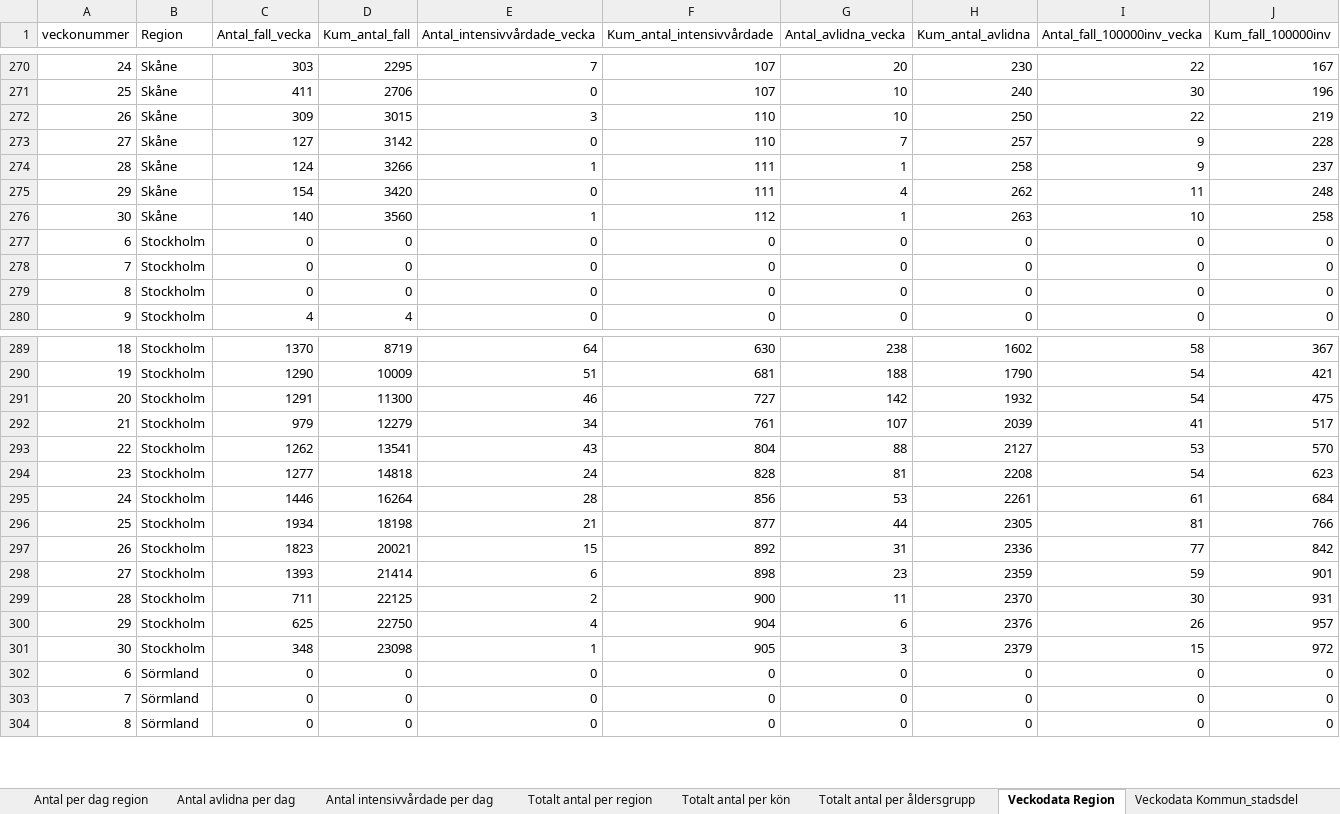
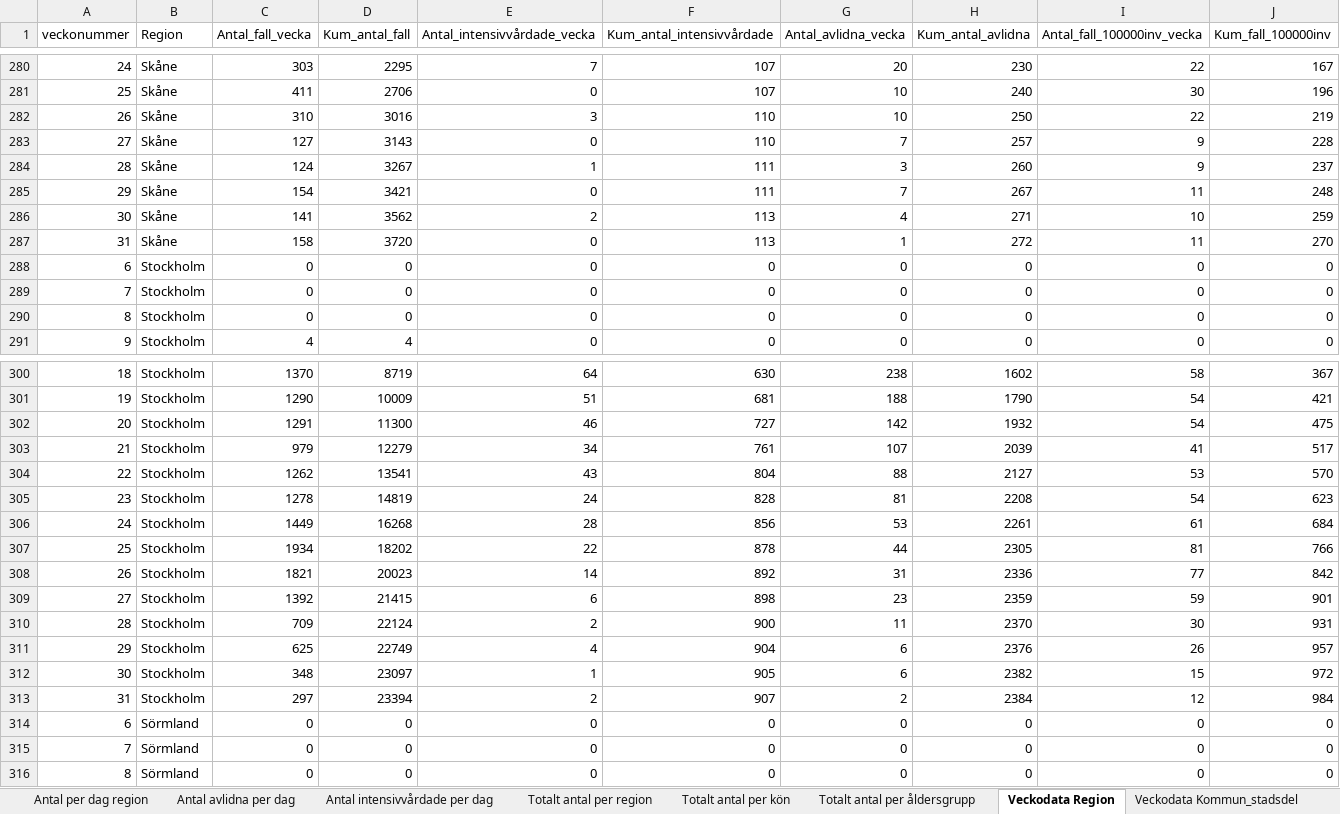
Before and after one commit to andersovelarsson/What-happens-with-covid19-in-the-future.-A-simulation, an Excel workbook: Folkhalsomyndigheten_Covid19.xlsx, sheet Veckodata Region, drawn as a sheet; only a part is shown, gaps mark what is left out; values as stored, in another font and other column widths than the file's, no borders; removed rows and columns are numbered as before the commit, all else as after; the diff covers the shown part only; the diff names each change by its address in the sheet, - before the commit and + after, or states it on an @@ line.

```diff
--- a/Folkhalsomyndigheten_Covid19.xlsx (sheet Veckodata Region)
+++ b/Folkhalsomyndigheten_Covid19.xlsx (sheet Veckodata Region)
-C282 (Antal_fall_vecka): 309
+C282 (Antal_fall_vecka): 310
-D282 (Kum_antal_fall): 3015
+D282 (Kum_antal_fall): 3016
-D283 (Kum_antal_fall): 3142
+D283 (Kum_antal_fall): 3143
-D284 (Kum_antal_fall): 3266
+D284 (Kum_antal_fall): 3267
-G284 (Antal_avlidna_vecka): 1
+G284 (Antal_avlidna_vecka): 3
-H284 (Kum_antal_avlidna): 258
+H284 (Kum_antal_avlidna): 260
-D285 (Kum_antal_fall): 3420
+D285 (Kum_antal_fall): 3421
-G285 (Antal_avlidna_vecka): 4
+G285 (Antal_avlidna_vecka): 7
-H285 (Kum_antal_avlidna): 262
+H285 (Kum_antal_avlidna): 267
-row 276: 30 | Skåne | 140 | 3560 | 1 | 112 | 1 | 263 | 10 | 258
+row 286: 30 | Skåne | 141 | 3562 | 2 | 113 | 4 | 271 | 10 | 259
+row 287: 31 | Skåne | 158 | 3720 | 0 | 113 | 1 | 272 | 11 | 270
-C305 (Antal_fall_vecka): 1277
+C305 (Antal_fall_vecka): 1278
-D305 (Kum_antal_fall): 14818
+D305 (Kum_antal_fall): 14819
-C306 (Antal_fall_vecka): 1446
+C306 (Antal_fall_vecka): 1449
-D306 (Kum_antal_fall): 16264
+D306 (Kum_antal_fall): 16268
-D307 (Kum_antal_fall): 18198
+D307 (Kum_antal_fall): 18202
-E307 (Antal_intensivvårdade_vecka): 21
+E307 (Antal_intensivvårdade_vecka): 22
-F307 (Kum_antal_intensivvårdade): 877
+F307 (Kum_antal_intensivvårdade): 878
-C308 (Antal_fall_vecka): 1823
+C308 (Antal_fall_vecka): 1821
-D308 (Kum_antal_fall): 20021
+D308 (Kum_antal_fall): 20023
-E308 (Antal_intensivvårdade_vecka): 15
+E308 (Antal_intensivvårdade_vecka): 14
-C309 (Antal_fall_vecka): 1393
+C309 (Antal_fall_vecka): 1392
-D309 (Kum_antal_fall): 21414
+D309 (Kum_antal_fall): 21415
-C310 (Antal_fall_vecka): 711
+C310 (Antal_fall_vecka): 709
-D310 (Kum_antal_fall): 22125
+D310 (Kum_antal_fall): 22124
-D311 (Kum_antal_fall): 22750
+D311 (Kum_antal_fall): 22749
-D312 (Kum_antal_fall): 23098
+D312 (Kum_antal_fall): 23097
-G312 (Antal_avlidna_vecka): 3
+G312 (Antal_avlidna_vecka): 6
-H312 (Kum_antal_avlidna): 2379
+H312 (Kum_antal_avlidna): 2382
+row 313: 31 | Stockholm | 297 | 23394 | 2 | 907 | 2 | 2384 | 12 | 984
```
Also changed, not shown: 19 added rows and 26 edited cells elsewhere in this sheet, sheet Veckodata Kommun_stadsdel, sheet Antal per dag region, sheet Totalt antal per region, sheet Totalt antal per åldersgrupp, sheet Antal avlidna per dag, sheet Antal intensivvårdade per dag, 1 more sheet, other sheet tabs.
